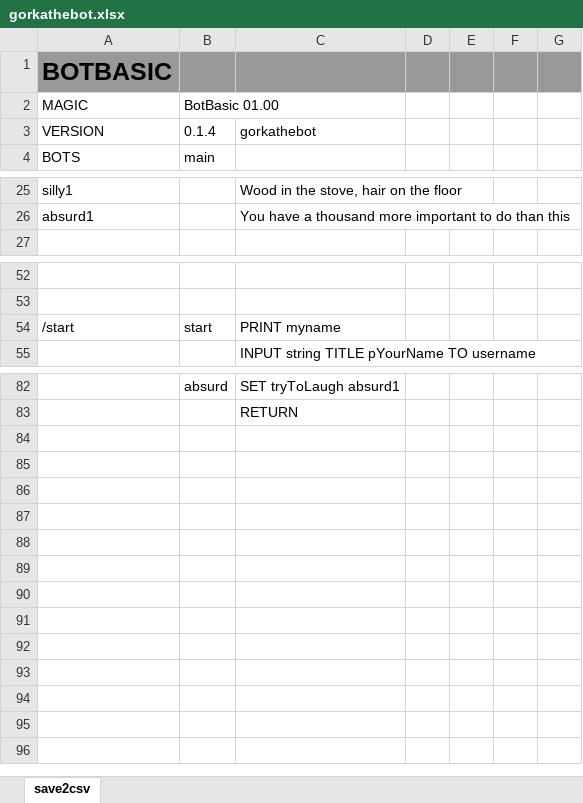
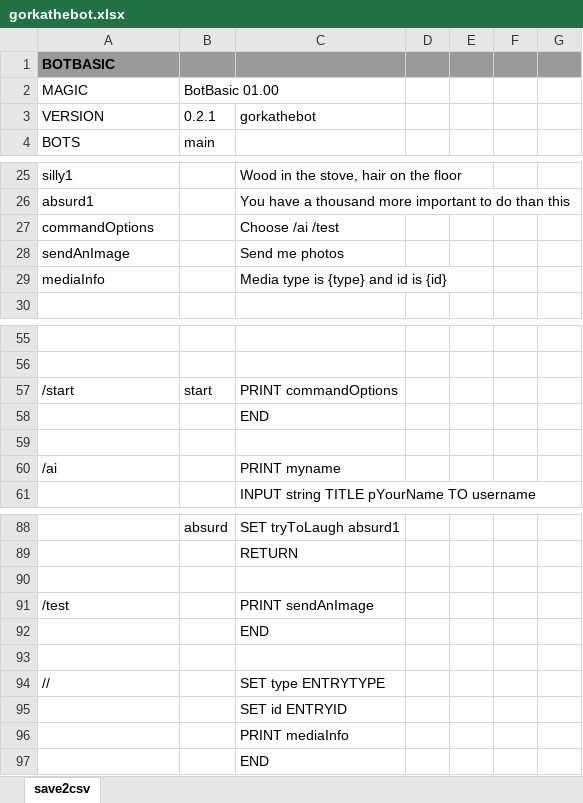
Before and after one commit to gllona/botbasic, an Excel workbook: _bots/gorkathebot/gorkathebot.xlsx, sheet save2csv, drawn as a sheet; only a part is shown, gaps mark what is left out; values as stored, in another font and other column widths than the file's, no borders; addresses are those after the commit; the diff names each change by its address in the sheet, - before the commit and + after, or states it on an @@ line.

```diff
--- a/_bots/gorkathebot/gorkathebot.xlsx (sheet save2csv)
+++ b/_bots/gorkathebot/gorkathebot.xlsx (sheet save2csv)
@@ A1 text size: smaller @@
-B3: 0.1.4
+B3: 0.2.1
+row 27: commandOptions |  | Choose /ai /test
+row 28: sendAnImage |  | Send me photos
+row 29: mediaInfo |  | Media type is {type} and id is {id}
-C57: PRINT myname
+C57: PRINT commandOptions
+row 58:  |  | END
+row 59: (empty)
+row 60: /ai |  | PRINT myname
+row 90: (empty)
+row 91: /test |  | PRINT sendAnImage
+row 92:  |  | END
+row 93: (empty)
+row 94: // |  | SET type ENTRYTYPE
+row 95:  |  | SET id ENTRYID
+row 96:  |  | PRINT mediaInfo
+row 97:  |  | END
```
Also changed, not shown: _doc/BB.xlsx, _doc/BB_reference_v1_2.xlsx, 2 other files.
